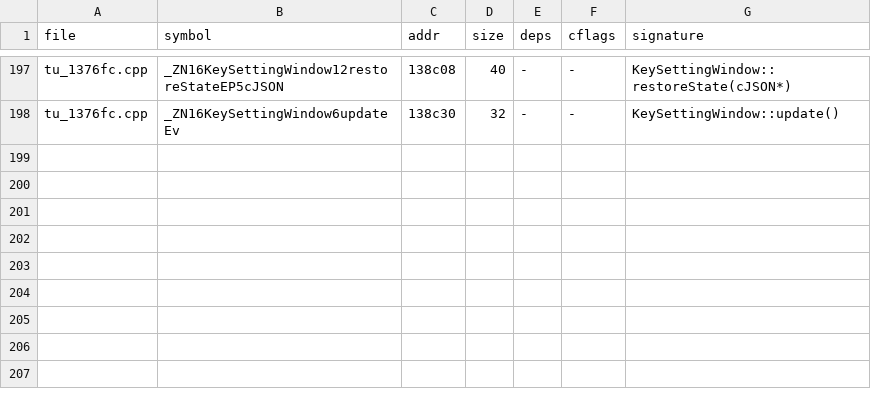
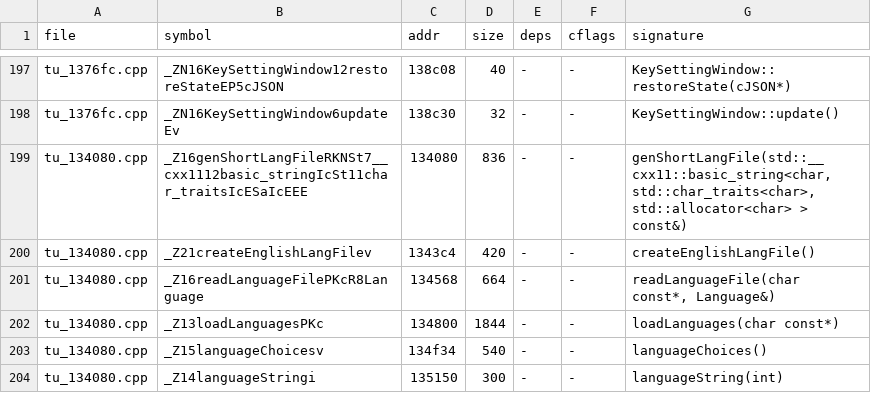
Before and after one commit to nukefrenzy/mainui-decomp, a TSV file: src/matches.tsv, drawn as a sheet; only a part is shown, gaps mark what is left out.

Commit message:
Prove language unit tu_134080 byte-exact

```diff
--- a/src/matches.tsv
+++ b/src/matches.tsv
@@ -198 +198,7 @@ tu_1376fc.cpp	_ZN16KeySettingWindow12restoreStateEP5cJSON	138c08	40	-	-	KeySetti
 tu_1376fc.cpp	_ZN16KeySettingWindow6updateEv	138c30	32	-	-	KeySettingWindow::update()
+tu_134080.cpp	_Z16genShortLangFileRKNSt7__cxx1112basic_stringIcSt11char_traitsIcESaIcEEE	134080	836	-	-	genShortLangFile(std::__cxx11::basic_string<char, std::char_traits<char>, std::allocator<char> > const&)
+tu_134080.cpp	_Z21createEnglishLangFilev	1343c4	420	-	-	createEnglishLangFile()
+tu_134080.cpp	_Z16readLanguageFilePKcR8Language	134568	664	-	-	readLanguageFile(char const*, Language&)
+tu_134080.cpp	_Z13loadLanguagesPKc	134800	1844	-	-	loadLanguages(char const*)
+tu_134080.cpp	_Z15languageChoicesv	134f34	540	-	-	languageChoices()
+tu_134080.cpp	_Z14languageStringi	135150	300	-	-	languageString(int)
```
Also changed, not shown: docs/tu-map.tsv, 7 other files.
